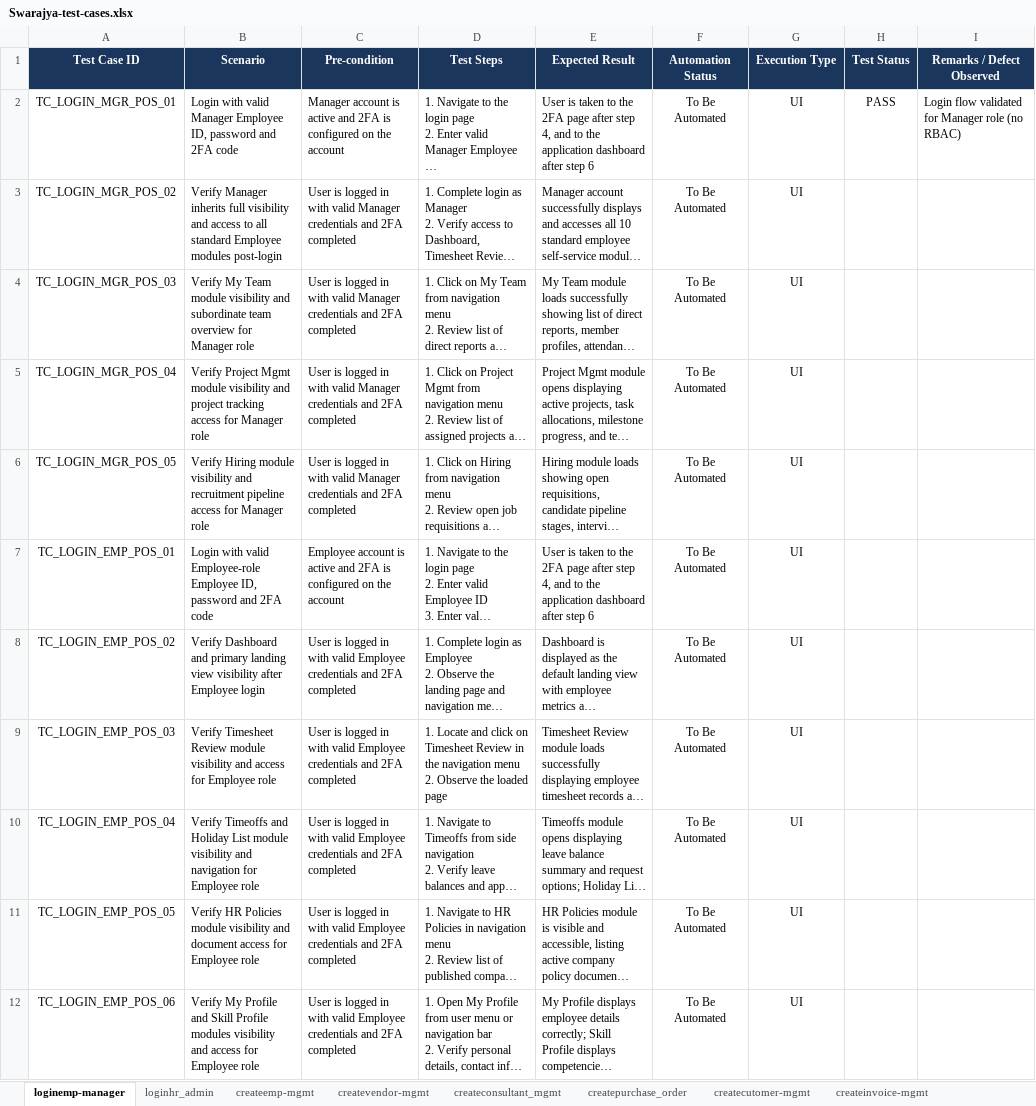
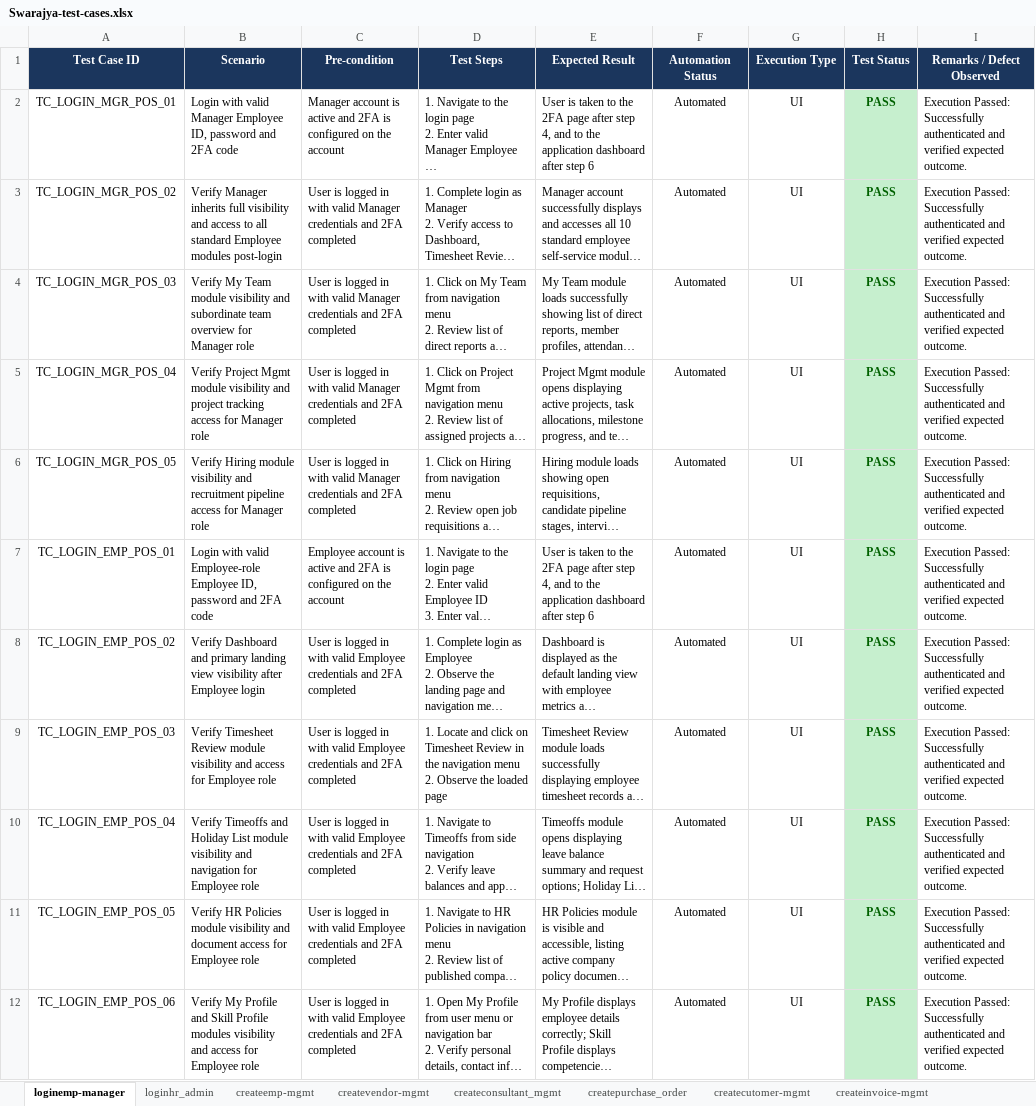
Before and after one commit to himanshu-prakash-test/swarajya-stg-automation, an Excel workbook: shared/test_data/Swarajya-test-cases.xlsx, sheet loginemp-manager, drawn as a sheet; only a part is shown; long unchanged cells end in …; values as stored, in another font and other column widths than the file's, no borders; conditional formats not drawn; the diff covers the shown part only; the diff names each change by its address in the sheet, - before the commit and + after, or states it on an @@ line.

Commit message:
fix(login/emp-manager): achieve 100% pass rate across 22 tests and ensure summary popups display on completion

```diff
--- a/shared/test_data/Swarajya-test-cases.xlsx (sheet loginemp-manager)
+++ b/shared/test_data/Swarajya-test-cases.xlsx (sheet loginemp-manager)
-F2:F12 (Automation Status): To Be Automated
+F2:F12 (Automation Status): Automated
-H2:H12 fill: none
+H2:H12 fill: #C6EFCE
@@ H2 bold: off → on, text colour: black → #006100 @@
-I2 (Remarks / Defect Observed): Login flow validated for Manager role (no RBAC)
+I2 (Remarks / Defect Observed): Execution Passed: Successfully authenticated and verified expected outcome.
-H3:H12 (Test Status): (empty)
+H3:H12 (Test Status): PASS
-I3:I12 (Remarks / Defect Observed): (empty)
+I3:I12 (Remarks / Defect Observed): Execution Passed: Successfully authenticated and verified expected outcome.
```
Also changed, not shown: 29 edited cells and cell formats elsewhere in this sheet, sheet createinvoice-mgmt, shared/test_data/Swarajya-test-data.xlsx, 6 other files.
